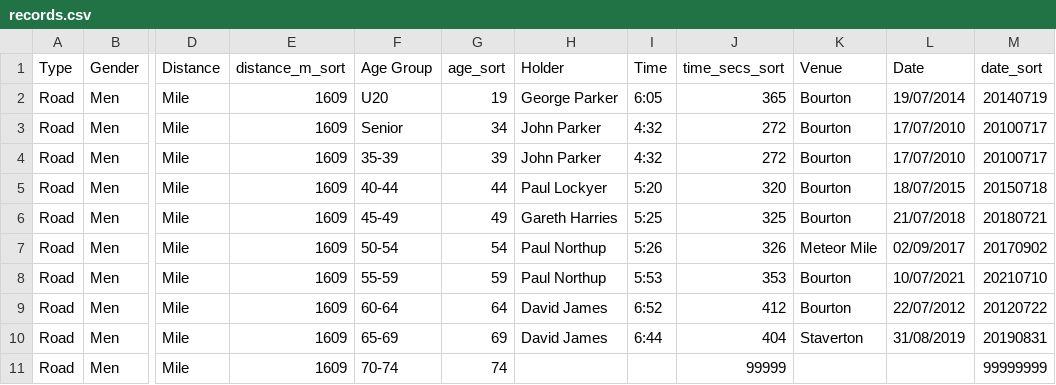
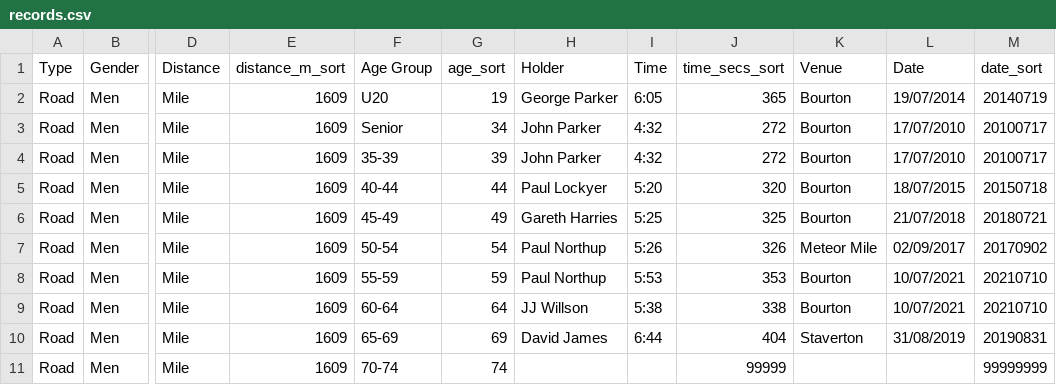
Before and after one commit to CLCStriders/striders, a CSV file: _data/records.csv, drawn as a sheet; only a part is shown, gaps mark what is left out; the diff names each change by its address in the sheet, - before the commit and + after, or states it on an @@ line.

Commit message:
JJ mile road record

```diff
--- a/_data/records.csv
+++ b/_data/records.csv
-H9 (Holder): David James
+H9 (Holder): JJ Willson
-I9 (Time): 6:52
+I9 (Time): 5:38
-J9 (time_secs_sort): 412
+J9 (time_secs_sort): 338
-L9 (Date): 22/07/2012
+L9 (Date): 10/07/2021
-M9 (date_sort): 20120722
+M9 (date_sort): 20210710
```
